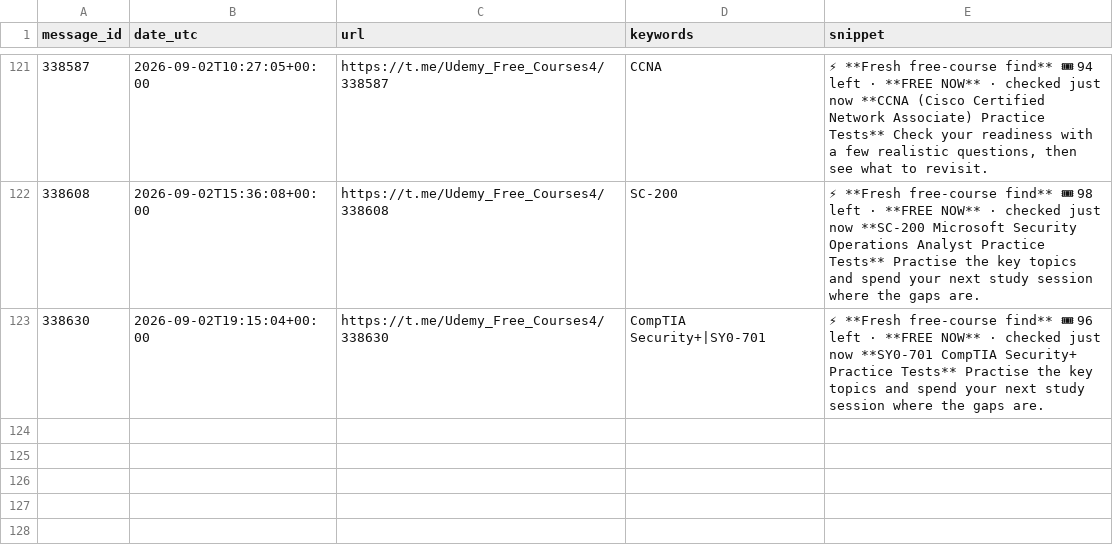
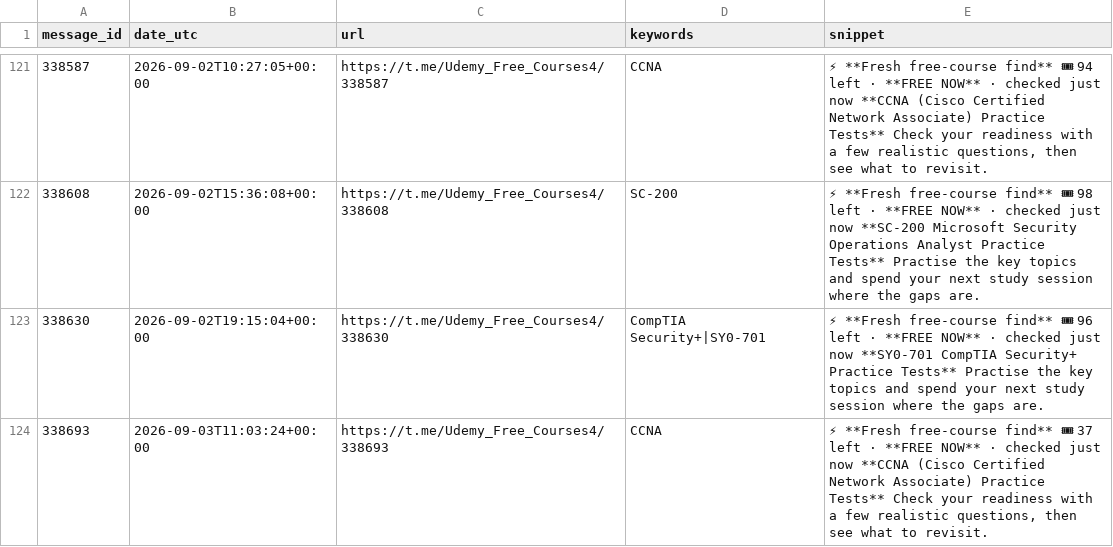
Before and after one commit to mathislef34/Udemy_Formation_Scanner, a CSV file: findings.csv, drawn as a sheet; only a part is shown, gaps mark what is left out; the diff names each change by its address in the sheet, - before the commit and + after, or states it on an @@ line.

```diff
--- a/findings.csv
+++ b/findings.csv
+row 124: 338693 | 2026-09-03T11:03:24+00:00 | https://t.me/Udemy_Free_Courses4/338693 | CCNA | ⚡ **Fresh free-course find** 🎟 37 left · **FREE NOW** · checked just now **CCNA (Cisco Certified Network Associate) Practice Tests** Check your readiness with a few realistic questions, then see what to revisit.
```
Also changed, not shown: docs/findings.csv, 1 other file.
